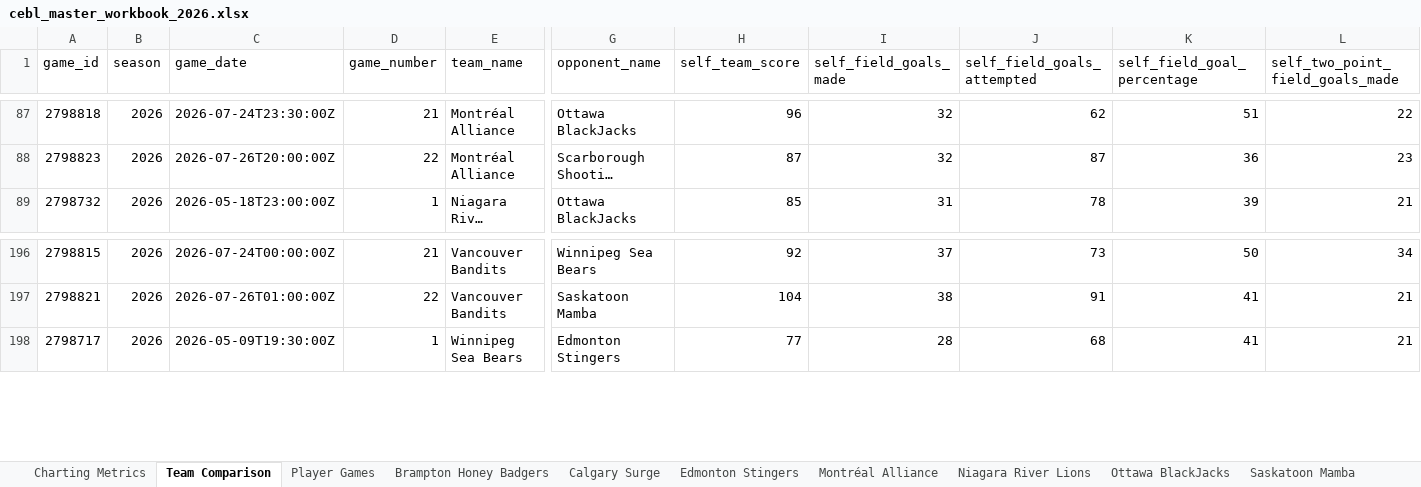
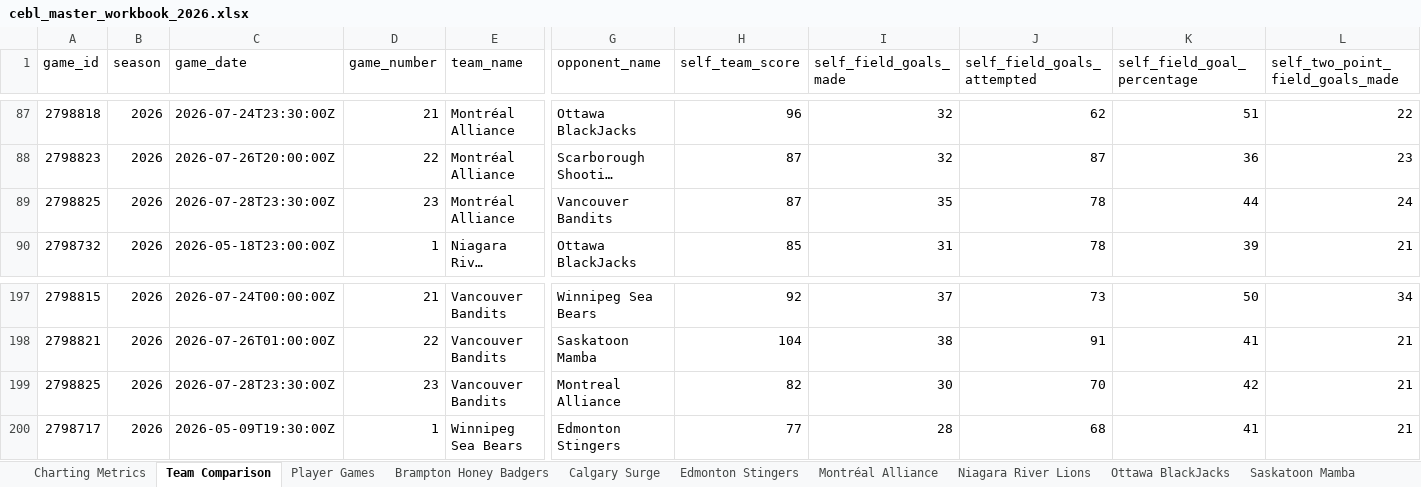
Before and after one commit to Ztillz/cebl-boxscore-tracker, an Excel workbook: data/exports/cebl_master_workbook_2026.xlsx, sheet Team Comparison, drawn as a sheet; only a part is shown, gaps mark what is left out; long unchanged cells end in …; values as stored, in another font and other column widths than the file's, no borders; rows hold the shown columns only; the diff names each change by its address in the sheet, - before the commit and + after, or states it on an @@ line.

```diff
--- a/data/exports/cebl_master_workbook_2026.xlsx (sheet Team Comparison)
+++ b/data/exports/cebl_master_workbook_2026.xlsx (sheet Team Comparison)
+row 89: 2798825 | 2026 | 2026-07-28T23:30:00Z | 23 | Montréal Alliance | Vancouver Bandits | 87 | 35 | 78 | 44 | 24
+row 199: 2798825 | 2026 | 2026-07-28T23:30:00Z | 23 | Vancouver Bandits | Montreal Alliance | 82 | 30 | 70 | 42 | 21
```
Also changed, not shown: sheet Player Games, sheet Charting Metrics, sheet Vancouver Bandits, sheet Montréal Alliance, 6 other files.
